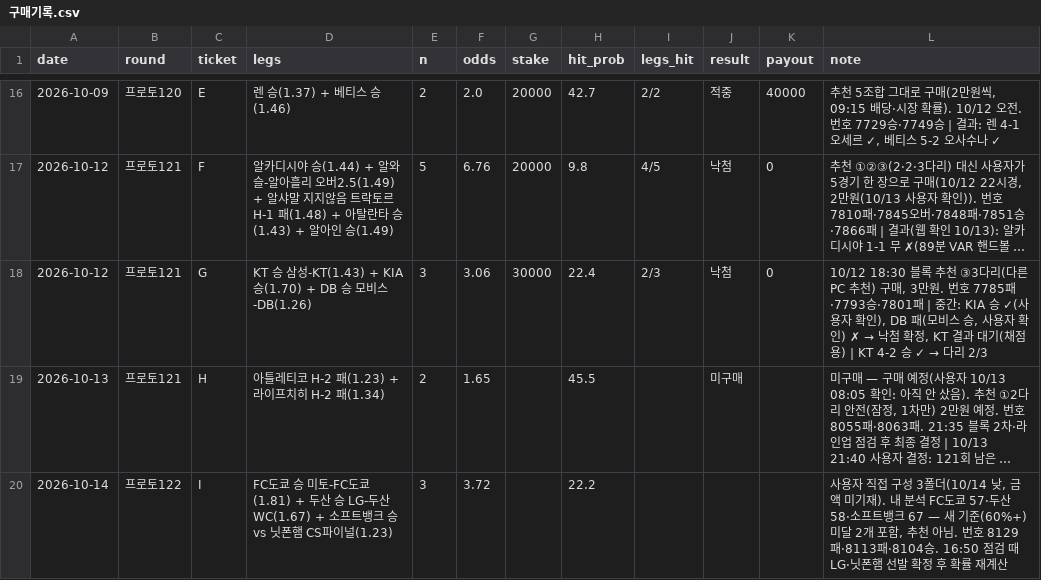
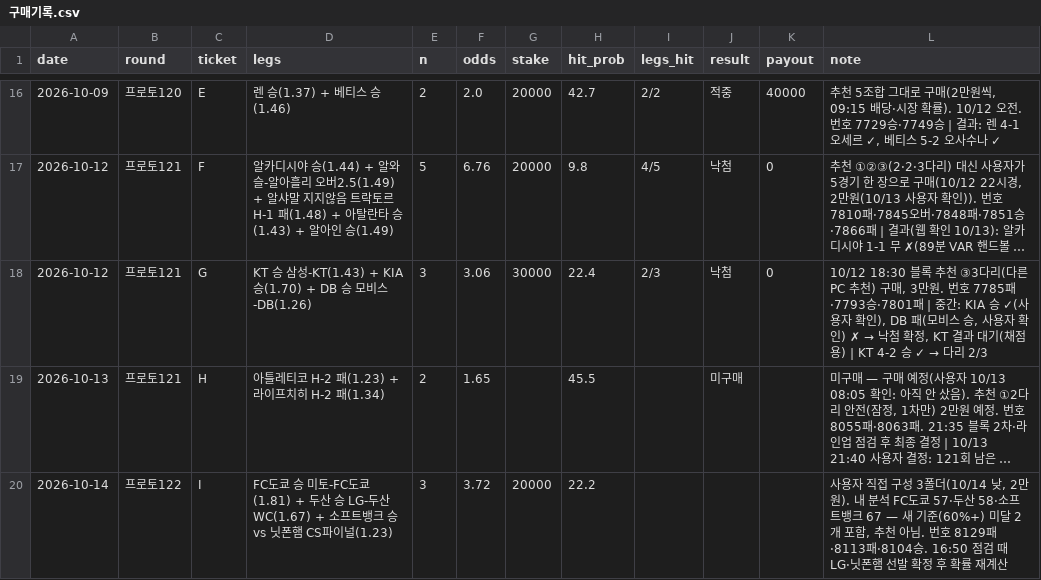
Before and after one commit to Mrzero-00/ai-playground, a CSV file: 승부예측 프로그램/구매기록.csv, drawn as a sheet; only a part is shown, gaps mark what is left out; long unchanged cells end in …; the diff names each change by its address in the sheet, - before the commit and + after, or states it on an @@ line.

```diff
--- a/승부예측 프로그램/구매기록.csv
+++ b/승부예측 프로그램/구매기록.csv
-G20 (stake): (empty)
+G20 (stake): 20000
-L20 (note): …더(10/14 낮, 금액 미기재). 내 분…
+L20 (note): …더(10/14 낮, 2만원). 내 분…
```
